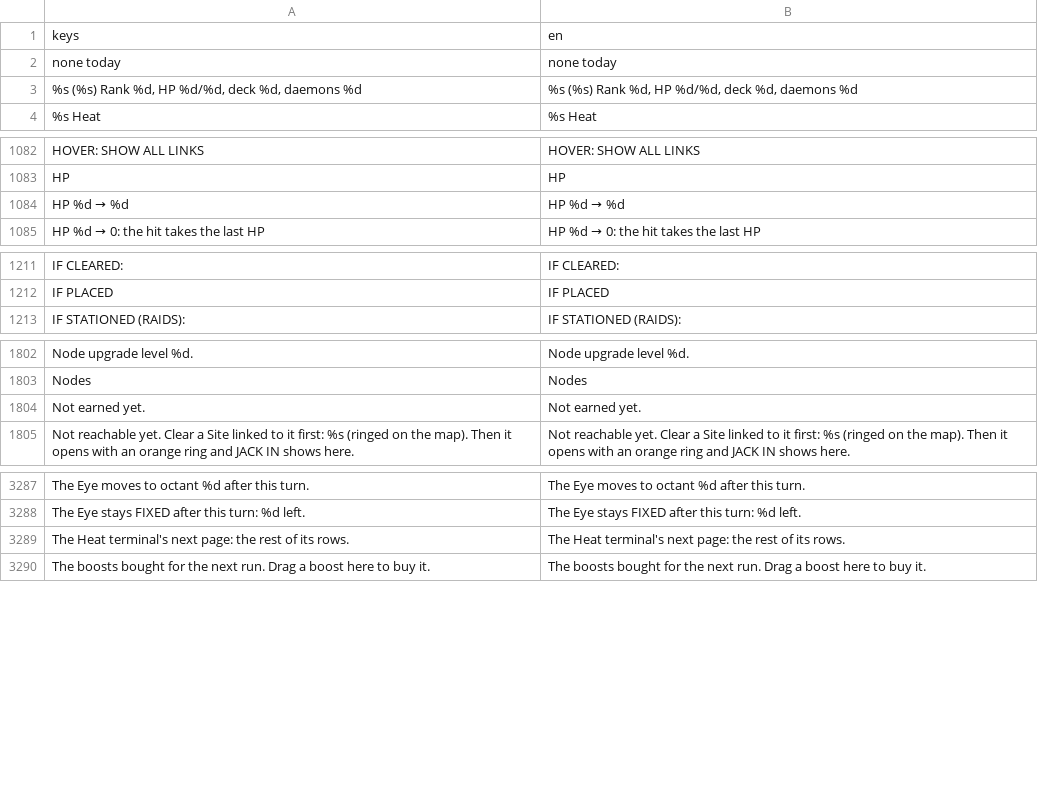
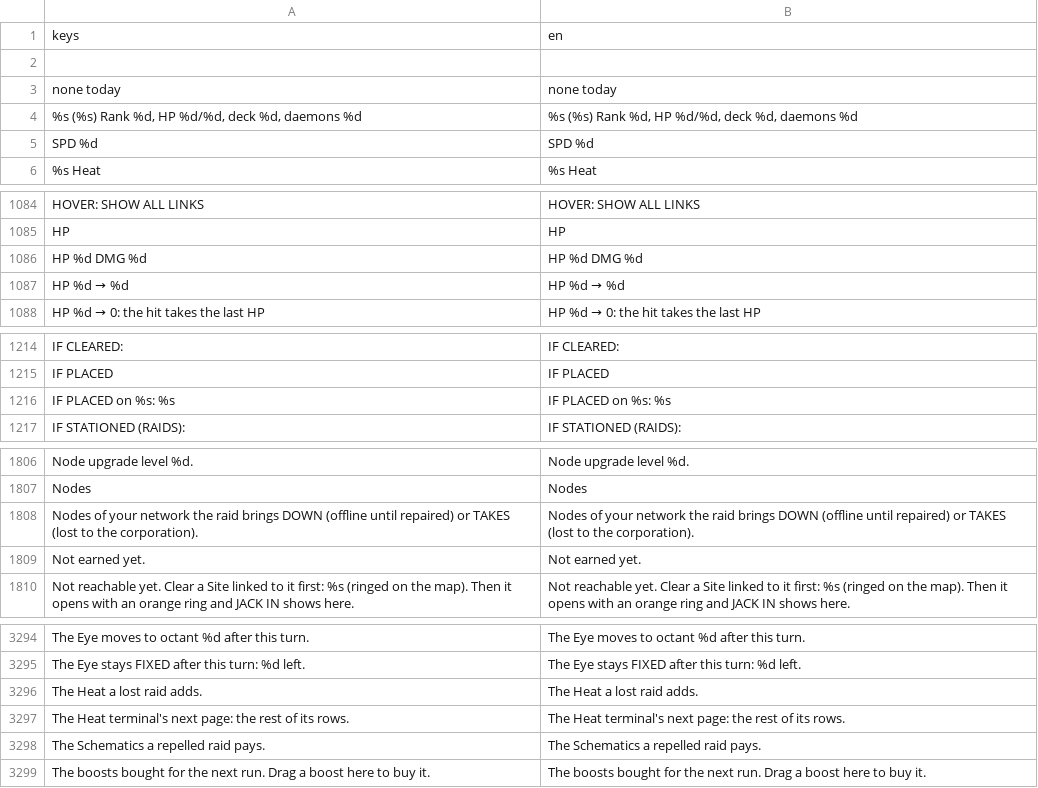
Before and after one commit to Noitues/REBEL_CELL, a CSV file: assets/text/strings.csv, drawn as a sheet; only a part is shown, gaps mark what is left out; the diff covers the shown part only.

```diff
--- a/assets/text/strings.csv
+++ b/assets/text/strings.csv
@@ -1,4 +1,8 @@
 keys,en
+"
+","
+"
     none today,    none today
 "  %s (%s) Rank %d, HP %d/%d, deck %d, daemons %d","  %s (%s) Rank %d, HP %d/%d, deck %d, daemons %d"
+  SPD %d,  SPD %d
  %s Heat, %s Heat
@@ -1095,2 +1099,3 @@ HOVER: SHOW ALL LINKS,HOVER: SHOW ALL LINKS
 HP,HP
+HP %d  DMG %d,HP %d  DMG %d
 HP %d → %d,HP %d → %d
@@ -1224,2 +1229,3 @@ IF CLEARED:,IF CLEARED:
 IF PLACED,IF PLACED
+IF PLACED on %s: %s,IF PLACED on %s: %s
 IF STATIONED (RAIDS):,IF STATIONED (RAIDS):
@@ -1821,2 +1827,3 @@ Node upgrade level %d.,Node upgrade level %d.
 Nodes,Nodes
+Nodes of your network the raid brings DOWN (offline until repaired) or TAKES (lost to the corporation).,Nodes of your network the raid brings DOWN (offline until repaired) or TAKES (lost to the corporation).
 Not earned yet.,Not earned yet.
@@ -3314,3 +3323,5 @@ The Eye moves to octant %d after this turn.,The Eye moves to octant %d after thi
 The Eye stays FIXED after this turn: %d left.,The Eye stays FIXED after this turn: %d left.
+The Heat a lost raid adds.,The Heat a lost raid adds.
 The Heat terminal's next page: the rest of its rows.,The Heat terminal's next page: the rest of its rows.
+The Schematics a repelled raid pays.,The Schematics a repelled raid pays.
 The boosts bought for the next run. Drag a boost here to buy it.,The boosts bought for the next run. Drag a boost here to buy it.
```
Also changed, not shown: 2 added rows and 1 moved row elsewhere in this file, 7 other files.
